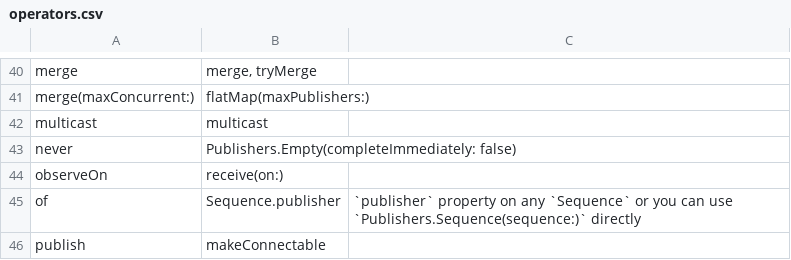
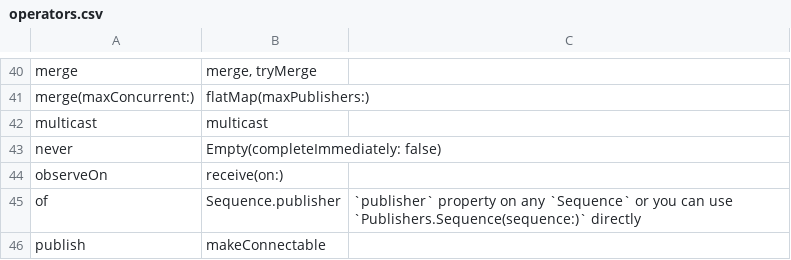
Before and after one commit to CombineCommunity/rxswift-to-combine-cheatsheet, a CSV file: Data/operators.csv, drawn as a sheet; only a part is shown, gaps mark what is left out.

```diff
--- a/Data/operators.csv
+++ b/Data/operators.csv
@@ -42,3 +42,3 @@ merge(maxConcurrent:),flatMap(maxPublishers:),
 multicast,multicast,
-never,Publishers.Empty(completeImmediately: false),
+never,Empty(completeImmediately: false),
 observeOn,receive(on:),
```
Also changed, not shown: 2 other files.
